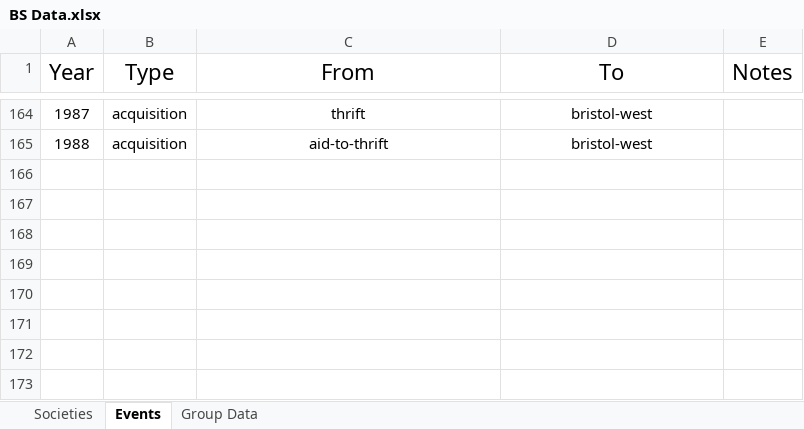
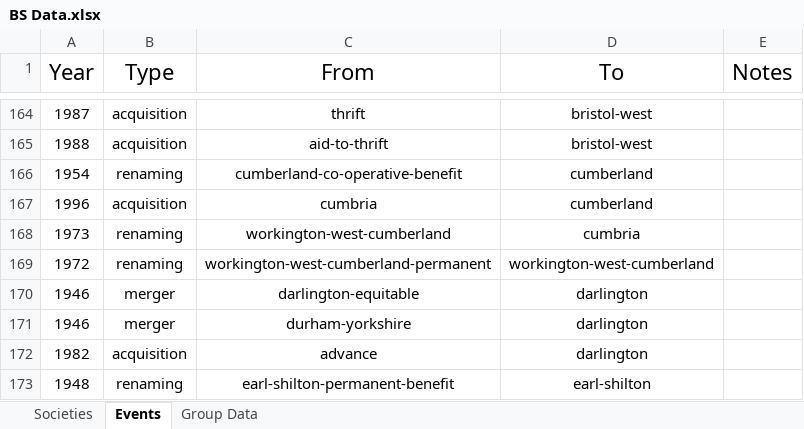
Before and after one commit to tarooqiqiqi/building-societies, an Excel workbook: data/BS Data.xlsx, sheet Events, drawn as a sheet; only a part is shown, gaps mark what is left out; values as stored, in another font and other column widths than the file's, no borders; table styles not drawn; the diff names each change by its address in the sheet, - before the commit and + after, or states it on an @@ line.

```diff
--- a/data/BS Data.xlsx (sheet Events)
+++ b/data/BS Data.xlsx (sheet Events)
+row 166: 1954 | renaming | cumberland-co-operative-benefit | cumberland
+row 167: 1996 | acquisition | cumbria | cumberland
+row 168: 1973 | renaming | workington-west-cumberland | cumbria
+row 169: 1972 | renaming | workington-west-cumberland-permanent | workington-west-cumberland
+row 170: 1946 | merger | darlington-equitable | darlington
+row 171: 1946 | merger | durham-yorkshire | darlington
+row 172: 1982 | acquisition | advance | darlington
+row 173: 1948 | renaming | earl-shilton-permanent-benefit | earl-shilton
```
Also changed, not shown: sheet Societies, sheet Group Data, hidden cells.
